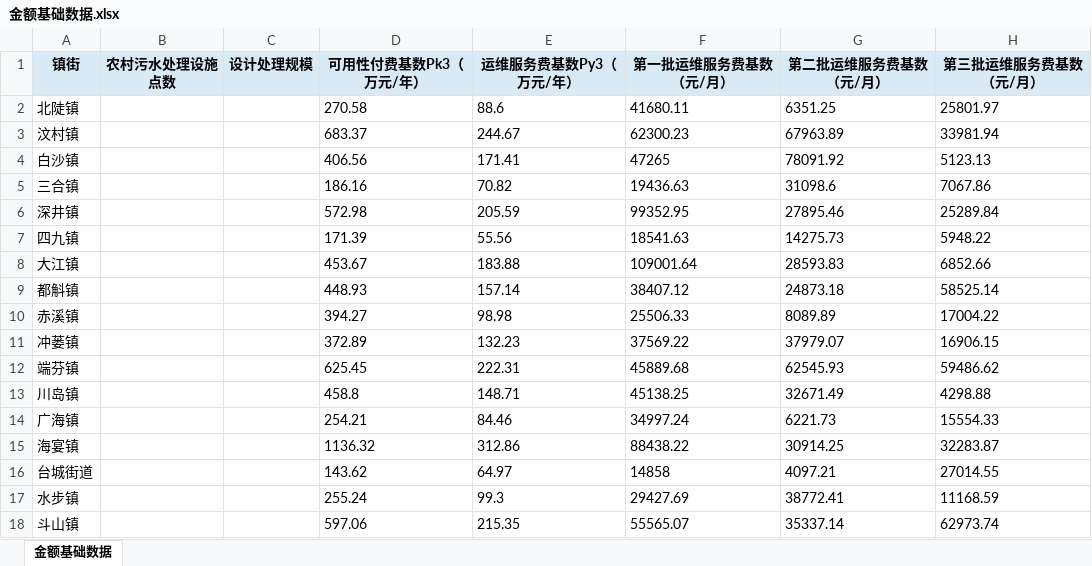
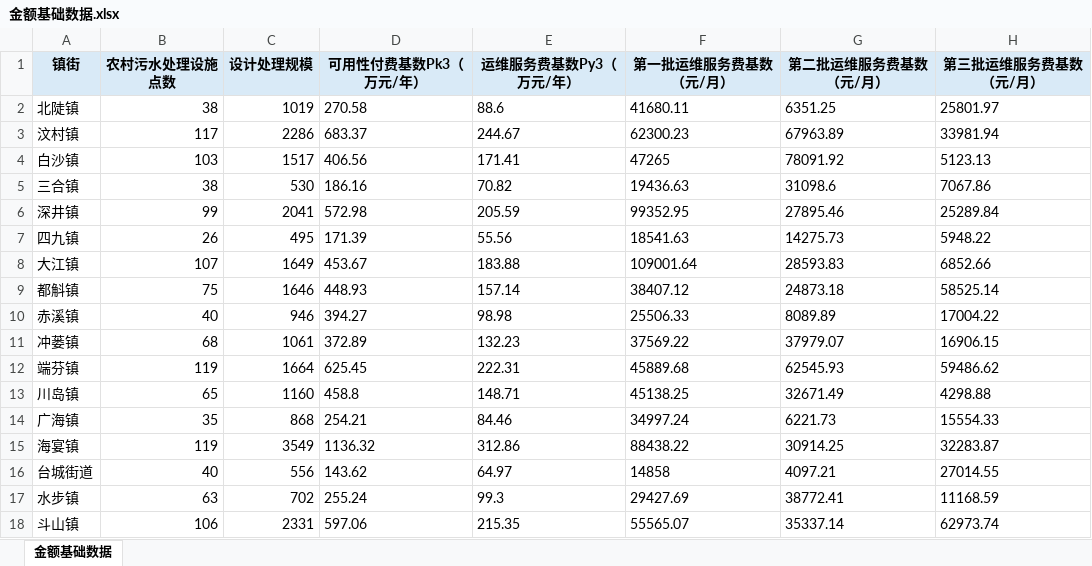
Before and after one commit to longlong5575/watersupplyassessment, an Excel workbook: 可迁移版/资料收集/金额基础数据.xlsx, sheet 金额基础数据, drawn as a sheet; only a part is shown; values as stored, in another font and other column widths than the file's, no borders; the diff names each change by its address in the sheet, - before the commit and + after, or states it on an @@ line.

```diff
--- a/可迁移版/资料收集/金额基础数据.xlsx (sheet 金额基础数据)
+++ b/可迁移版/资料收集/金额基础数据.xlsx (sheet 金额基础数据)
-B2 (农村污水处理设施点数): (empty)
+B2 (农村污水处理设施点数): 38
-C2 (设计处理规模): (empty)
+C2 (设计处理规模): 1019
-B3 (农村污水处理设施点数): (empty)
+B3 (农村污水处理设施点数): 117
-C3 (设计处理规模): (empty)
+C3 (设计处理规模): 2286
-B4 (农村污水处理设施点数): (empty)
+B4 (农村污水处理设施点数): 103
-C4 (设计处理规模): (empty)
+C4 (设计处理规模): 1517
-B5 (农村污水处理设施点数): (empty)
+B5 (农村污水处理设施点数): 38
-C5 (设计处理规模): (empty)
+C5 (设计处理规模): 530
-B6 (农村污水处理设施点数): (empty)
+B6 (农村污水处理设施点数): 99
-C6 (设计处理规模): (empty)
+C6 (设计处理规模): 2041
-B7 (农村污水处理设施点数): (empty)
+B7 (农村污水处理设施点数): 26
-C7 (设计处理规模): (empty)
+C7 (设计处理规模): 495
-B8 (农村污水处理设施点数): (empty)
+B8 (农村污水处理设施点数): 107
-C8 (设计处理规模): (empty)
+C8 (设计处理规模): 1649
-B9 (农村污水处理设施点数): (empty)
+B9 (农村污水处理设施点数): 75
-C9 (设计处理规模): (empty)
+C9 (设计处理规模): 1646
-B10 (农村污水处理设施点数): (empty)
+B10 (农村污水处理设施点数): 40
-C10 (设计处理规模): (empty)
+C10 (设计处理规模): 946
-B11 (农村污水处理设施点数): (empty)
+B11 (农村污水处理设施点数): 68
-C11 (设计处理规模): (empty)
+C11 (设计处理规模): 1061
-B12 (农村污水处理设施点数): (empty)
+B12 (农村污水处理设施点数): 119
-C12 (设计处理规模): (empty)
+C12 (设计处理规模): 1664
-B13 (农村污水处理设施点数): (empty)
+B13 (农村污水处理设施点数): 65
-C13 (设计处理规模): (empty)
+C13 (设计处理规模): 1160
-B14 (农村污水处理设施点数): (empty)
+B14 (农村污水处理设施点数): 35
-C14 (设计处理规模): (empty)
+C14 (设计处理规模): 868
-B15 (农村污水处理设施点数): (empty)
+B15 (农村污水处理设施点数): 119
-C15 (设计处理规模): (empty)
+C15 (设计处理规模): 3549
-B16 (农村污水处理设施点数): (empty)
+B16 (农村污水处理设施点数): 40
-C16 (设计处理规模): (empty)
+C16 (设计处理规模): 556
-B17 (农村污水处理设施点数): (empty)
+B17 (农村污水处理设施点数): 63
-C17 (设计处理规模): (empty)
+C17 (设计处理规模): 702
-B18 (农村污水处理设施点数): (empty)
+B18 (农村污水处理设施点数): 106
-C18 (设计处理规模): (empty)
+C18 (设计处理规模): 2331
```
Also changed, not shown: 可迁移版/skills/report/assets/common_amount_basis.xlsx, 可迁移版/skills/report/assets/金额基础数据模板.xlsx, 6 other files.
